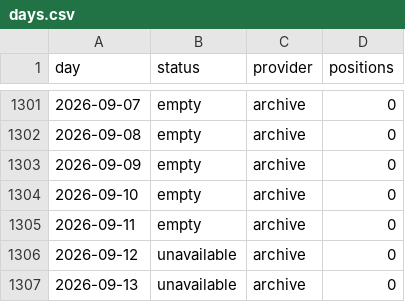
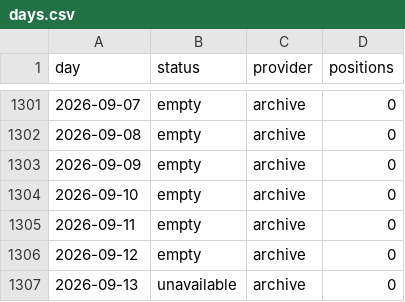
Before and after one commit to peterridzon/lietadielka, a CSV file: data/observations/505c07/days.csv, drawn as a sheet; only a part is shown, gaps mark what is left out.

Commit message:
data: doplnenie histórie 2026-09-13

```diff
--- a/data/observations/505c07/days.csv
+++ b/data/observations/505c07/days.csv
@@ -1305,3 +1305,3 @@ day,status,provider,positions
 2026-09-11,empty,archive,0
-2026-09-12,unavailable,archive,0
+2026-09-12,empty,archive,0
 2026-09-13,unavailable,archive,0
```
Also changed, not shown: data/observations/505c06/days.csv, data/observations/505c09/days.csv, 3 other files.
